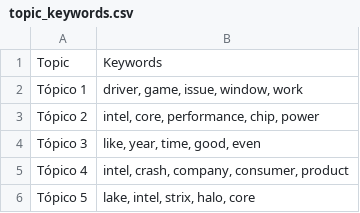
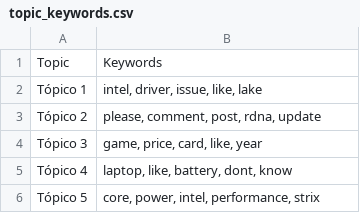
Before and after one commit to Ricardouchub/Proyecto-mlops-automl-reddit, a CSV file: data/topic_keywords.csv, drawn as a sheet.

```diff
--- a/data/topic_keywords.csv
+++ b/data/topic_keywords.csv
@@ -1,6 +1,6 @@
 Topic,Keywords
-Tópico 1,"driver, game, issue, window, work"
-Tópico 2,"intel, core, performance, chip, power"
-Tópico 3,"like, year, time, good, even"
-Tópico 4,"intel, crash, company, consumer, product"
-Tópico 5,"lake, intel, strix, halo, core"
+Tópico 1,"intel, driver, issue, like, lake"
+Tópico 2,"please, comment, post, rdna, update"
+Tópico 3,"game, price, card, like, year"
+Tópico 4,"laptop, like, battery, dont, know"
+Tópico 5,"core, power, intel, performance, strix"
```
Also changed, not shown: 4 other files.
